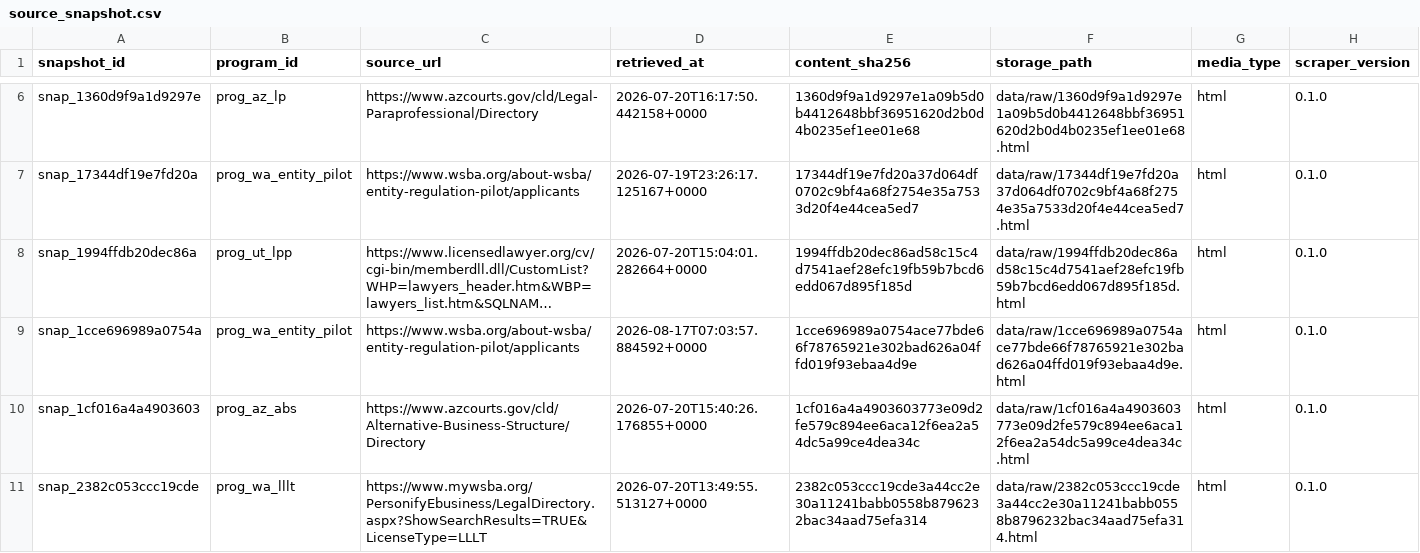
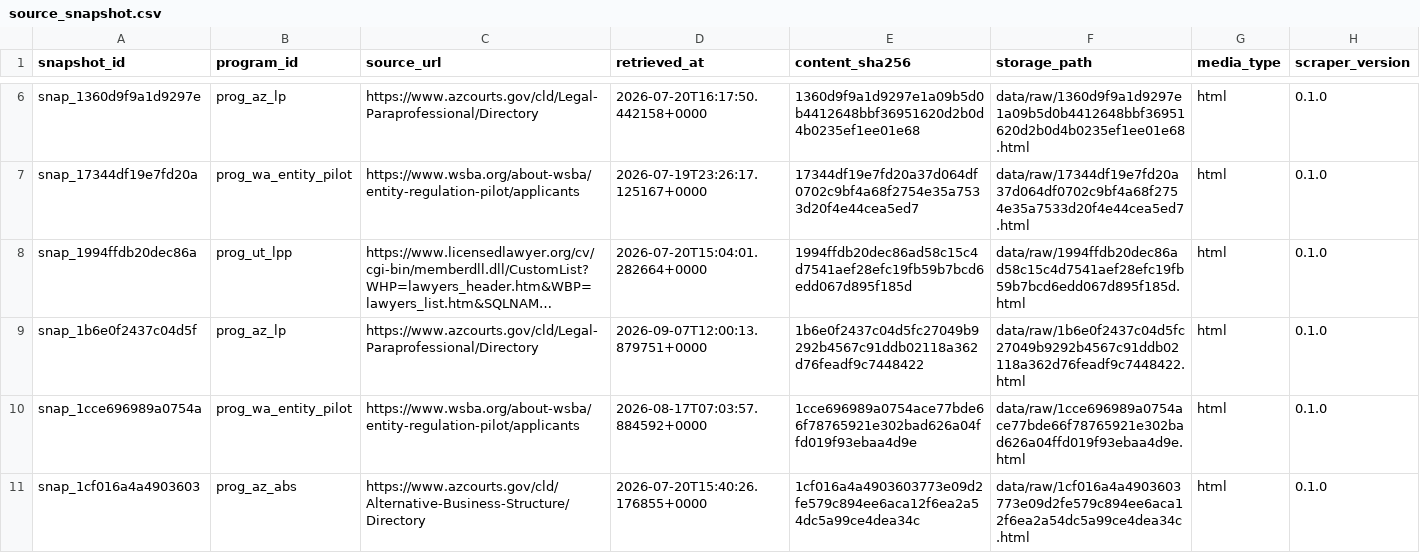
Before and after one commit to jamespaul-yls/reregulation-provider-registry, a CSV file: data/release/source_snapshot.csv, drawn as a sheet; only a part is shown, gaps mark what is left out; the shorter side is filled out with more unchanged rows; long unchanged cells end in …; the diff covers the shown part only; the diff names each change by its address in the sheet, - before the commit and + after, or states it on an @@ line.

```diff
--- a/data/release/source_snapshot.csv
+++ b/data/release/source_snapshot.csv
+row 9: snap_1b6e0f2437c04d5f | prog_az_lp | https://www.azcourts.gov/cld/Legal-Paraprofessional/Directory | 2026-09-07T12:00:13.879751+0000 | 1b6e0f2437c04d5fc27049b9292b4567c91ddb02118a362d76feadf9c7448422 | data/raw/1b6e0f2437c04d5fc27049b9292b4567c91ddb02118a362d76feadf9c7448422.html | html | 0.1.0
```
Also changed, not shown: 5 added rows elsewhere in this file, data/release/provider.csv, data/release/provider_status_event.csv, 10 other files.
